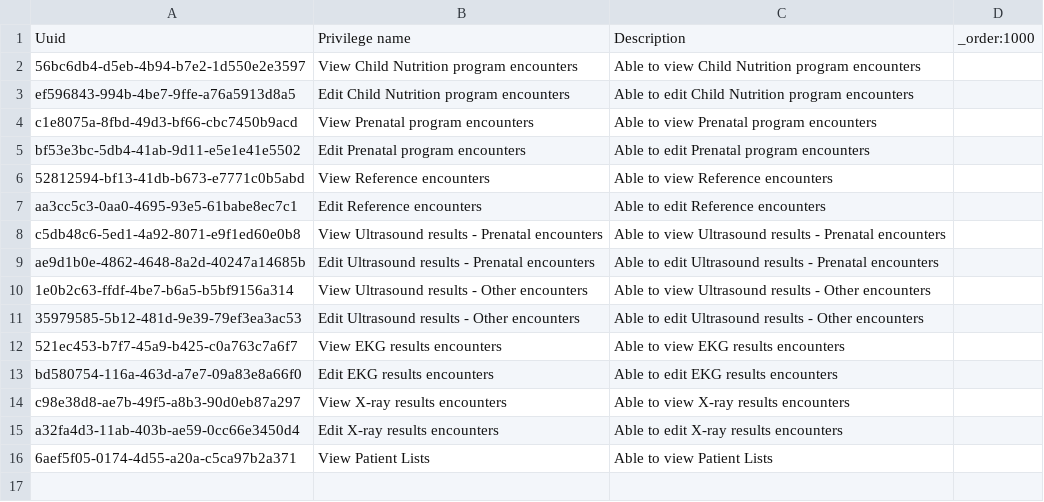
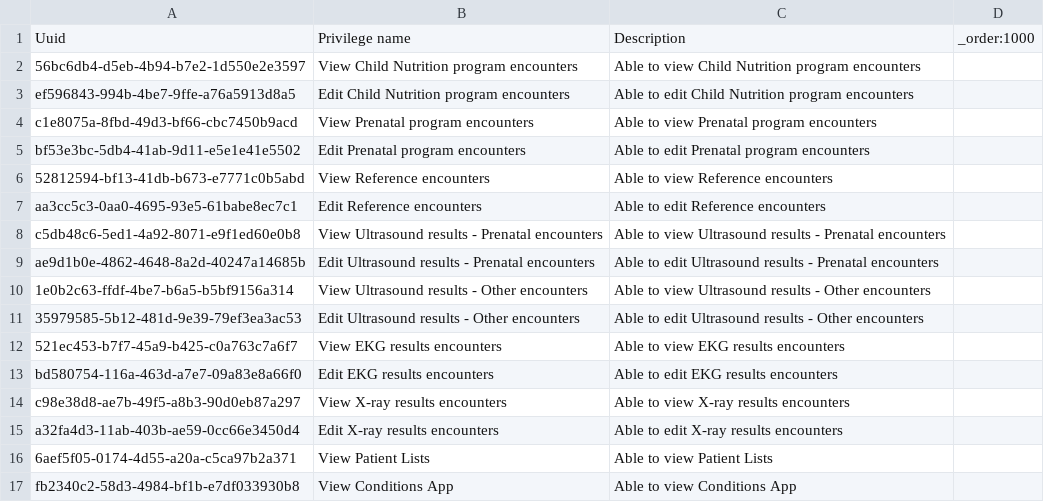
Before and after one commit to mekomsolutions/ozone-lamp, a CSV file: configs/openmrs/initializer_config/privileges/additionalPrivileges.csv, drawn as a sheet; the diff names each change by its address in the sheet, - before the commit and + after, or states it on an @@ line.

```diff
--- a/configs/openmrs/initializer_config/privileges/additionalPrivileges.csv
+++ b/configs/openmrs/initializer_config/privileges/additionalPrivileges.csv
+row 17: fb2340c2-58d3-4984-bf1b-e7df033930b8 | View Conditions App | Able to view Conditions App
```
Also changed, not shown: configs/openmrs/initializer_config/roles/roles_lamp.csv, 1 other file.
